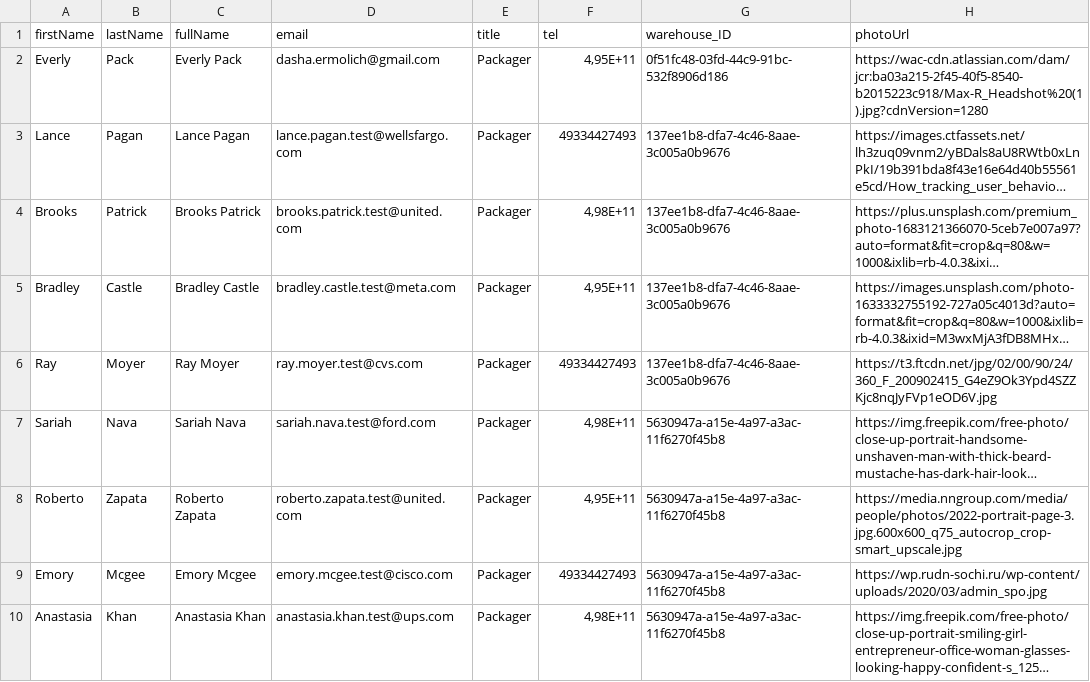
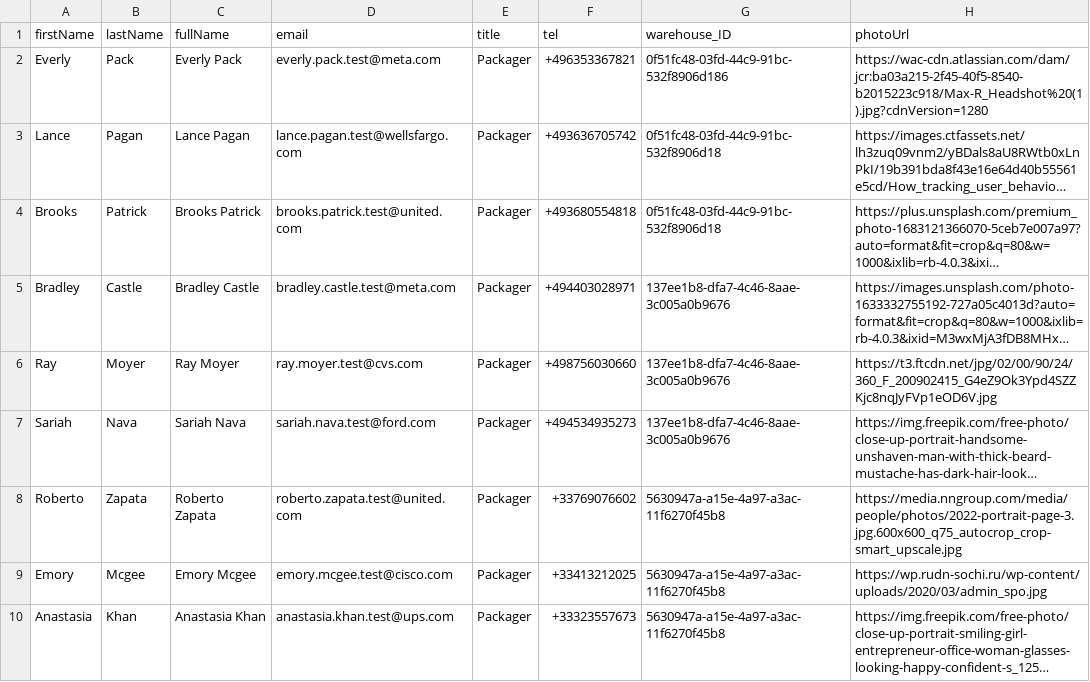
Before and after one commit to DashaErmolich/LabSupplies, a CSV file: db/data/db-WarehouseContacts.csv, drawn as a sheet; long unchanged cells end in …; the diff names each change by its address in the sheet, - before the commit and + after, or states it on an @@ line.

```diff
--- a/db/data/db-WarehouseContacts.csv
+++ b/db/data/db-WarehouseContacts.csv
-D2 (email): dasha.ermolich@gmail.com
+D2 (email): everly.pack.test@meta.com
-F2 (tel): 4,95E+11
+F2 (tel): +496353367821
-F3 (tel): 49334427493
+F3 (tel): +493636705742
-G3:G4 (warehouse_ID): 137ee1b8-dfa7-4c46-8aae-3c005a0b9676
+G3:G4 (warehouse_ID): 0f51fc48-03fd-44c9-91bc-532f8906d18
-F4 (tel): 4,98E+11
+F4 (tel): +493680554818
-F5 (tel): 4,95E+11
+F5 (tel): +494403028971
-F6 (tel): 49334427493
+F6 (tel): +498756030660
-F7 (tel): 4,98E+11
+F7 (tel): +494534935273
-G7 (warehouse_ID): 5630947a-a15e-4a97-a3ac-11f6270f45b8
+G7 (warehouse_ID): 137ee1b8-dfa7-4c46-8aae-3c005a0b9676
-F8 (tel): 4,95E+11
+F8 (tel): +33769076602
-F9 (tel): 49334427493
+F9 (tel): +33413212025
-F10 (tel): 4,98E+11
+F10 (tel): +33323557673
```
Also changed, not shown: db/data/db-Contacts.csv, 9 other files.
